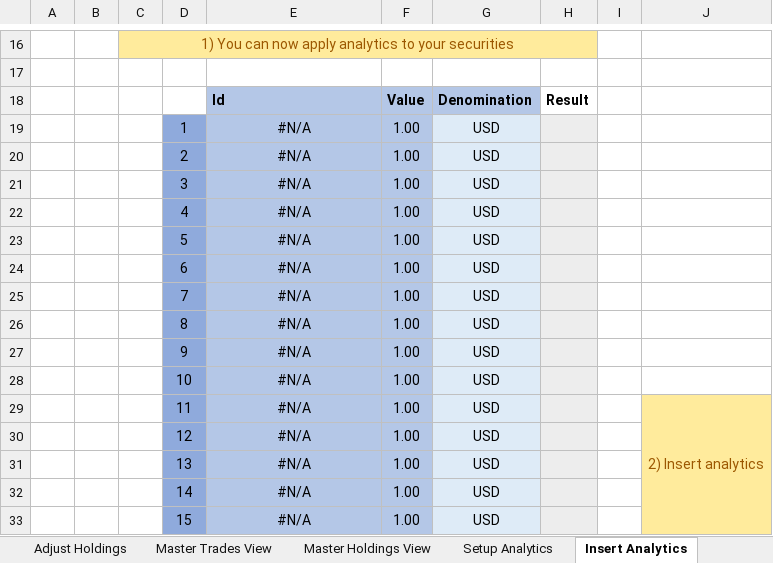
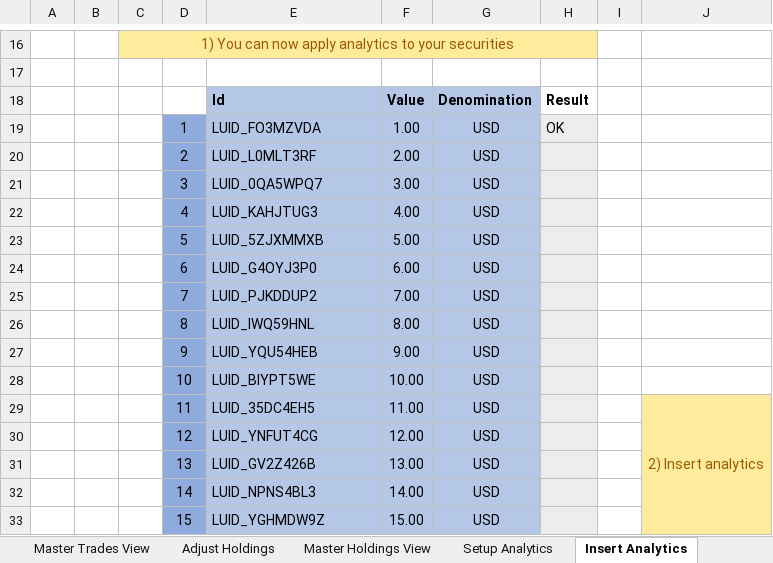
Before and after one commit to finbourne/sample-excel, an Excel workbook: Securities, Classifications, Trades, Holdings and Aggregations.xlsm, sheet Insert Analytics, drawn as a sheet; only a part is shown, gaps mark what is left out; values as stored, in another font and other column widths than the file's, no borders; charts and pictures not drawn; the diff covers the shown part only; the diff names each change by its address in the sheet, - before the commit and + after, or states it on an @@ line.

```diff
--- a/Securities, Classifications, Trades, Holdings and Aggregations.xlsm (sheet Insert Analytics)
+++ b/Securities, Classifications, Trades, Holdings and Aggregations.xlsm (sheet Insert Analytics)
@@ sheet tab order changed: Master Trades View | Adjust Holdings | Master Holdings View | Setup Analytics | Insert Analytics @@
-E19: #N/A
+E19: LUID_FO3MZVDA
-E19:E33 alignment: center
+E19:E33 alignment: left
-G19:G33 fill: #DEEBF7
+G19:G33 fill: #B4C7E7
-H19: (empty)
+H19: OK
-E20: #N/A
+E20: LUID_L0MLT3RF
-F20: 1.00
+F20: 2.00
-E21: #N/A
+E21: LUID_0QA5WPQ7
-F21: 1.00
+F21: 3.00
-E22: #N/A
+E22: LUID_KAHJTUG3
-F22: 1.00
+F22: 4.00
-E23: #N/A
+E23: LUID_5ZJXMMXB
-F23: 1.00
+F23: 5.00
-E24: #N/A
+E24: LUID_G4OYJ3P0
-F24: 1.00
+F24: 6.00
-E25: #N/A
+E25: LUID_PJKDDUP2
-F25: 1.00
+F25: 7.00
-E26: #N/A
+E26: LUID_IWQ59HNL
-F26: 1.00
+F26: 8.00
-E27: #N/A
+E27: LUID_YQU54HEB
-F27: 1.00
+F27: 9.00
-E28: #N/A
+E28: LUID_BIYPT5WE
-F28: 1.00
+F28: 10.00
-E29: #N/A
+E29: LUID_35DC4EH5
-F29: 1.00
+F29: 11.00
-E30: #N/A
+E30: LUID_YNFUT4CG
-F30: 1.00
+F30: 12.00
-E31: #N/A
+E31: LUID_GV2Z426B
-F31: 1.00
+F31: 13.00
-E32: #N/A
+E32: LUID_NPNS4BL3
-F32: 1.00
+F32: 14.00
-E33: #N/A
+E33: LUID_YGHMDW9Z
-F33: 1.00
+F33: 15.00
```
Also changed, not shown: 8 added rows, 8 removed rows, 15 edited cells and cell formats elsewhere in this sheet, sheet Master Securities View, sheet Apply classifications to sec, sheet Insert Accrual amounts, sheet Adjust Holdings, sheet Define New Securities, sheet Setup, 7 more sheets, other sheet tabs, formulas that keep their value, charts or pictures.
